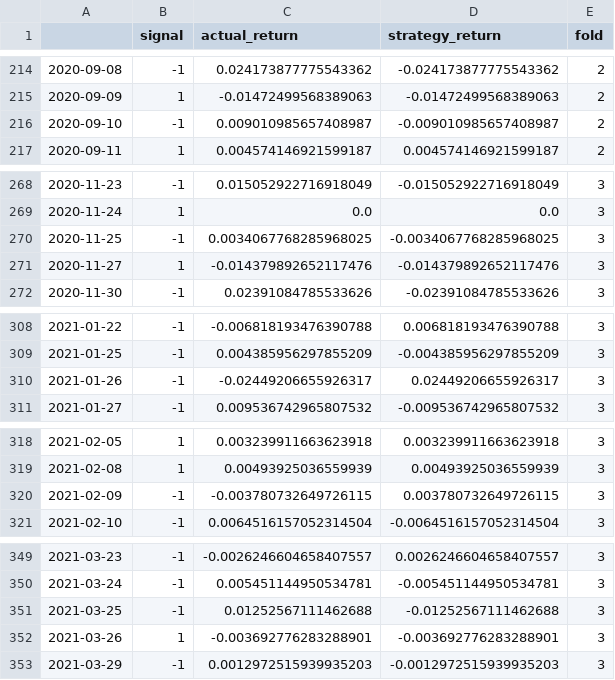
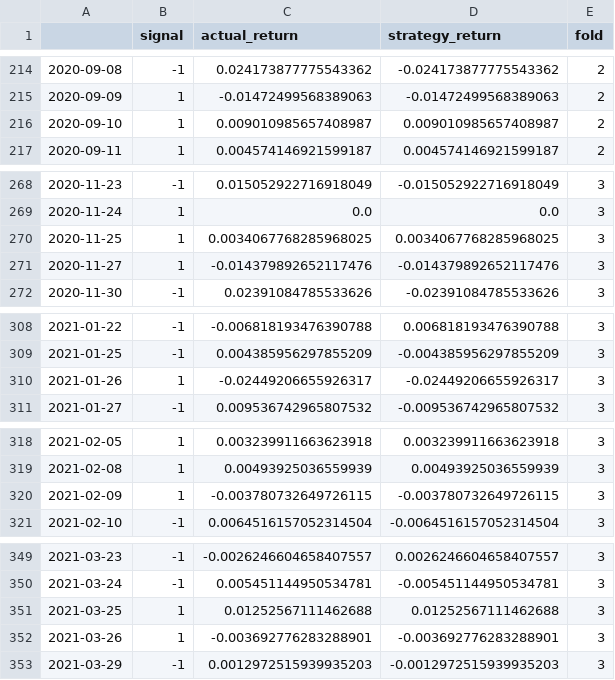
Before and after one commit to MilanKalajdzic/Reproducible-research-project, a CSV file: reports/results/IEUR_MLP_predictions.csv, drawn as a sheet; only a part is shown, gaps mark what is left out; the diff covers the shown part only.

```diff
--- a/reports/results/IEUR_MLP_predictions.csv
+++ b/reports/results/IEUR_MLP_predictions.csv
@@ -215,3 +215,3 @@
 2020-09-09,1,-0.01472499568389063,-0.01472499568389063,2
-2020-09-10,-1,0.009010985657408987,-0.009010985657408987,2
+2020-09-10,1,0.009010985657408987,0.009010985657408987,2
 2020-09-11,1,0.004574146921599187,0.004574146921599187,2
@@ -269,3 +269,3 @@
 2020-11-24,1,0.0,0.0,3
-2020-11-25,-1,0.0034067768285968025,-0.0034067768285968025,3
+2020-11-25,1,0.0034067768285968025,0.0034067768285968025,3
 2020-11-27,1,-0.014379892652117476,-0.014379892652117476,3
@@ -309,3 +309,3 @@
 2021-01-25,-1,0.004385956297855209,-0.004385956297855209,3
-2021-01-26,-1,-0.02449206655926317,0.02449206655926317,3
+2021-01-26,1,-0.02449206655926317,-0.02449206655926317,3
 2021-01-27,-1,0.009536742965807532,-0.009536742965807532,3
@@ -319,3 +319,3 @@
 2021-02-08,1,0.00493925036559939,0.00493925036559939,3
-2021-02-09,-1,-0.003780732649726115,0.003780732649726115,3
+2021-02-09,1,-0.003780732649726115,-0.003780732649726115,3
 2021-02-10,-1,0.0064516157052314504,-0.0064516157052314504,3
@@ -350,3 +350,3 @@
 2021-03-24,-1,0.005451144950534781,-0.005451144950534781,3
-2021-03-25,-1,0.01252567111462688,-0.01252567111462688,3
+2021-03-25,1,0.01252567111462688,0.01252567111462688,3
 2021-03-26,1,-0.003692776283288901,-0.003692776283288901,3
```
Also changed, not shown: 36 edited cells elsewhere in this file, reports/results/FEZ_MLP_folds.csv, reports/results/FEZ_equity_curves.csv, 25 other files.
